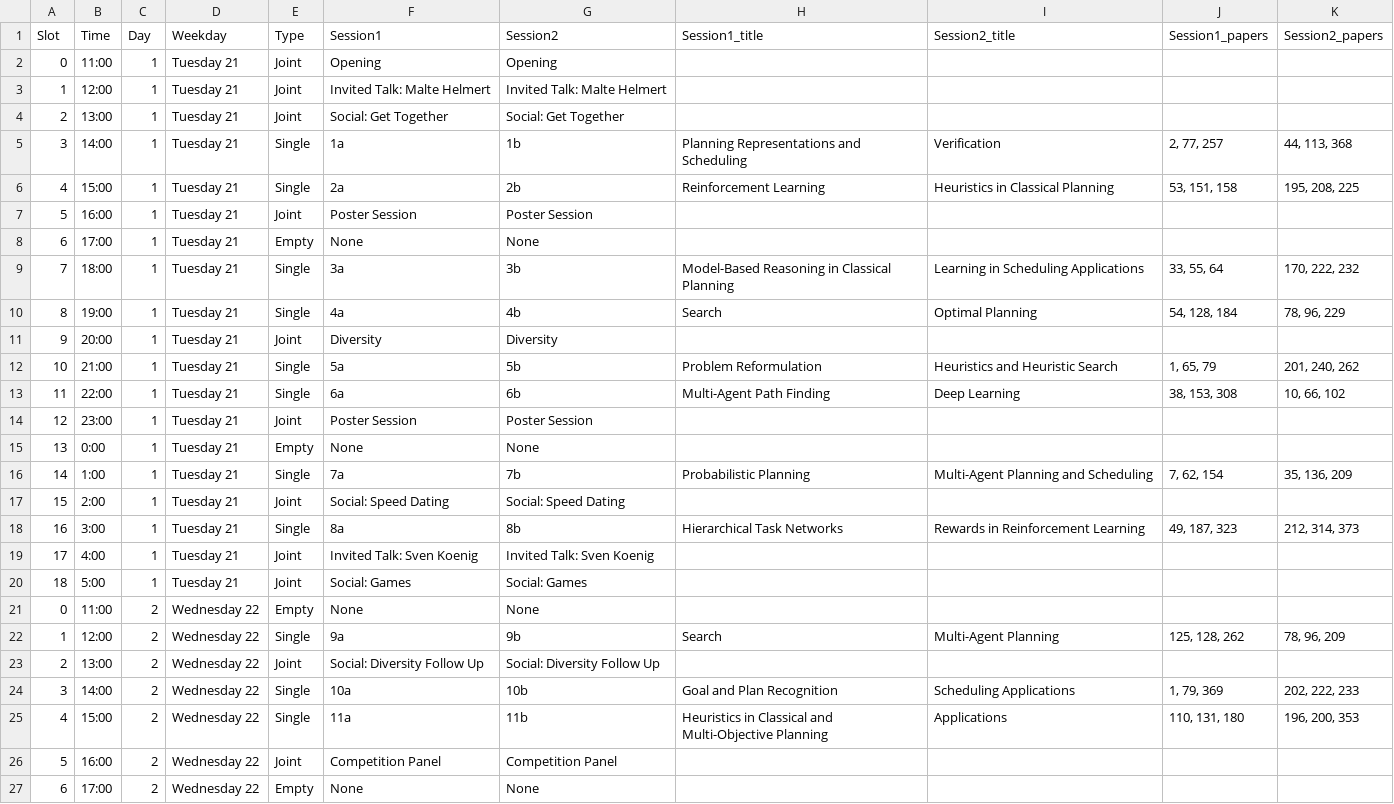
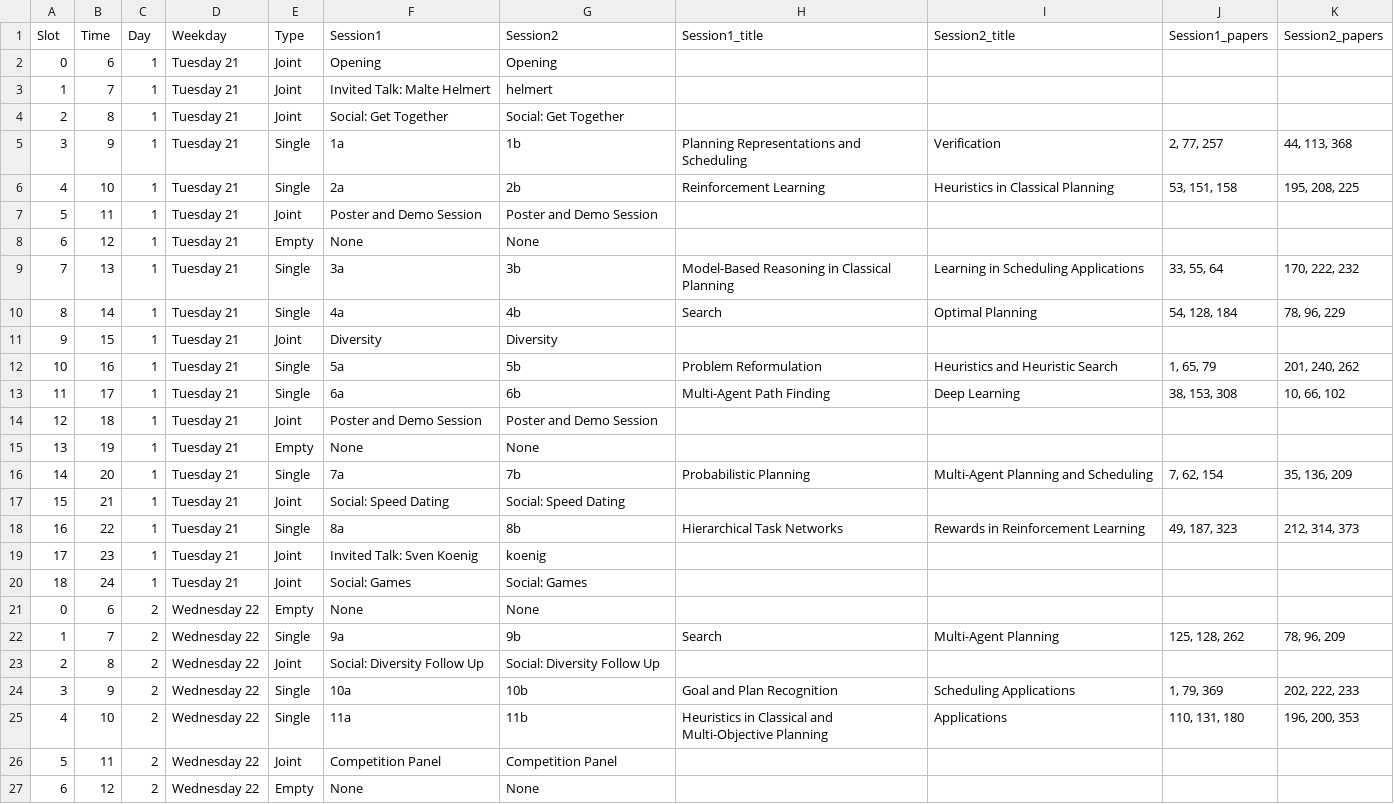
Before and after one commit to icaps2022/icaps2022.github.io, a CSV file: _data/icaps_schedule_details.csv, drawn as a sheet; only a part is shown; the diff covers the shown part only.

Commit message:
Updated schedule.

```diff
--- a/_data/icaps_schedule_details.csv
+++ b/_data/icaps_schedule_details.csv
@@ -1,27 +1,27 @@
 Slot,Time,Day,Weekday,Type,Session1,Session2,Session1_title,Session2_title,Session1_papers,Session2_papers
-0,11:00,1,Tuesday 21,Joint,Opening,Opening,,,,
-1,12:00,1,Tuesday 21,Joint,Invited Talk: Malte Helmert,Invited Talk: Malte Helmert,,,,
-2,13:00,1,Tuesday 21,Joint,Social: Get Together,Social: Get Together,,,,
-3,14:00,1,Tuesday 21,Single,1a,1b,Planning Representations and Scheduling,Verification,"2, 77, 257","44, 113, 368"
-4,15:00,1,Tuesday 21,Single,2a,2b,Reinforcement Learning,Heuristics in Classical Planning,"53, 151, 158","195, 208, 225"
-5,16:00,1,Tuesday 21,Joint,Poster Session,Poster Session,,,,
-6,17:00,1,Tuesday 21,Empty,None,None,,,,
-7,18:00,1,Tuesday 21,Single,3a,3b,Model-Based Reasoning in Classical Planning,Learning in Scheduling Applications,"33, 55, 64","170, 222, 232"
-8,19:00,1,Tuesday 21,Single,4a,4b,Search,Optimal Planning,"54, 128, 184","78, 96, 229"
-9,20:00,1,Tuesday 21,Joint,Diversity,Diversity,,,,
-10,21:00,1,Tuesday 21,Single,5a,5b,Problem Reformulation,Heuristics and Heuristic Search,"1, 65, 79","201, 240, 262"
-11,22:00,1,Tuesday 21,Single,6a,6b,Multi-Agent Path Finding,Deep Learning,"38, 153, 308","10, 66, 102"
-12,23:00,1,Tuesday 21,Joint,Poster Session,Poster Session,,,,
-13,0:00,1,Tuesday 21,Empty,None,None,,,,
-14,1:00,1,Tuesday 21,Single,7a,7b,Probabilistic Planning,Multi-Agent Planning and Scheduling,"7, 62, 154","35, 136, 209"
-15,2:00,1,Tuesday 21,Joint,Social: Speed Dating,Social: Speed Dating,,,,
-16,3:00,1,Tuesday 21,Single,8a,8b,Hierarchical Task Networks,Rewards in Reinforcement Learning,"49, 187, 323","212, 314, 373"
-17,4:00,1,Tuesday 21,Joint,Invited Talk: Sven Koenig,Invited Talk: Sven Koenig,,,,
-18,5:00,1,Tuesday 21,Joint,Social: Games,Social: Games,,,,
-0,11:00,2,Wednesday 22,Empty,None,None,,,,
-1,12:00,2,Wednesday 22,Single,9a,9b,Search,Multi-Agent Planning,"125, 128, 262","78, 96, 209"
-2,13:00,2,Wednesday 22,Joint,Social: Diversity Follow Up,Social: Diversity Follow Up,,,,
-3,14:00,2,Wednesday 22,Single,10a,10b,Goal and Plan Recognition,Scheduling Applications,"1, 79, 369","202, 222, 233"
-4,15:00,2,Wednesday 22,Single,11a,11b,Heuristics in Classical and Multi-Objective Planning,Applications,"110, 131, 180","196, 200, 353"
-5,16:00,2,Wednesday 22,Joint,Competition Panel,Competition Panel,,,,
-6,17:00,2,Wednesday 22,Empty,None,None,,,,
+0,6,1,Tuesday 21,Joint,Opening,Opening,,,,
+1,7,1,Tuesday 21,Joint,Invited Talk: Malte Helmert,helmert,,,,
+2,8,1,Tuesday 21,Joint,Social: Get Together,Social: Get Together,,,,
+3,9,1,Tuesday 21,Single,1a,1b,Planning Representations and Scheduling,Verification,"2, 77, 257","44, 113, 368"
+4,10,1,Tuesday 21,Single,2a,2b,Reinforcement Learning,Heuristics in Classical Planning,"53, 151, 158","195, 208, 225"
+5,11,1,Tuesday 21,Joint,Poster and Demo Session,Poster and Demo Session,,,,
+6,12,1,Tuesday 21,Empty,None,None,,,,
+7,13,1,Tuesday 21,Single,3a,3b,Model-Based Reasoning in Classical Planning,Learning in Scheduling Applications,"33, 55, 64","170, 222, 232"
+8,14,1,Tuesday 21,Single,4a,4b,Search,Optimal Planning,"54, 128, 184","78, 96, 229"
+9,15,1,Tuesday 21,Joint,Diversity,Diversity,,,,
+10,16,1,Tuesday 21,Single,5a,5b,Problem Reformulation,Heuristics and Heuristic Search,"1, 65, 79","201, 240, 262"
+11,17,1,Tuesday 21,Single,6a,6b,Multi-Agent Path Finding,Deep Learning,"38, 153, 308","10, 66, 102"
+12,18,1,Tuesday 21,Joint,Poster and Demo Session,Poster and Demo Session,,,,
+13,19,1,Tuesday 21,Empty,None,None,,,,
+14,20,1,Tuesday 21,Single,7a,7b,Probabilistic Planning,Multi-Agent Planning and Scheduling,"7, 62, 154","35, 136, 209"
+15,21,1,Tuesday 21,Joint,Social: Speed Dating,Social: Speed Dating,,,,
+16,22,1,Tuesday 21,Single,8a,8b,Hierarchical Task Networks,Rewards in Reinforcement Learning,"49, 187, 323","212, 314, 373"
+17,23,1,Tuesday 21,Joint,Invited Talk: Sven Koenig,koenig,,,,
+18,24,1,Tuesday 21,Joint,Social: Games,Social: Games,,,,
+0,6,2,Wednesday 22,Empty,None,None,,,,
+1,7,2,Wednesday 22,Single,9a,9b,Search,Multi-Agent Planning,"125, 128, 262","78, 96, 209"
+2,8,2,Wednesday 22,Joint,Social: Diversity Follow Up,Social: Diversity Follow Up,,,,
+3,9,2,Wednesday 22,Single,10a,10b,Goal and Plan Recognition,Scheduling Applications,"1, 79, 369","202, 222, 233"
+4,10,2,Wednesday 22,Single,11a,11b,Heuristics in Classical and Multi-Objective Planning,Applications,"110, 131, 180","196, 200, 353"
+5,11,2,Wednesday 22,Joint,Competition Panel,Competition Panel,,,,
+6,12,2,Wednesday 22,Empty,None,None,,,,
```
Also changed, not shown: 2 removed rows and 61 edited cells elsewhere in this file, utils/schedule-data/icaps_schedule_details.csv, utils/schedule-data/schedule.csv, 2 other files.
